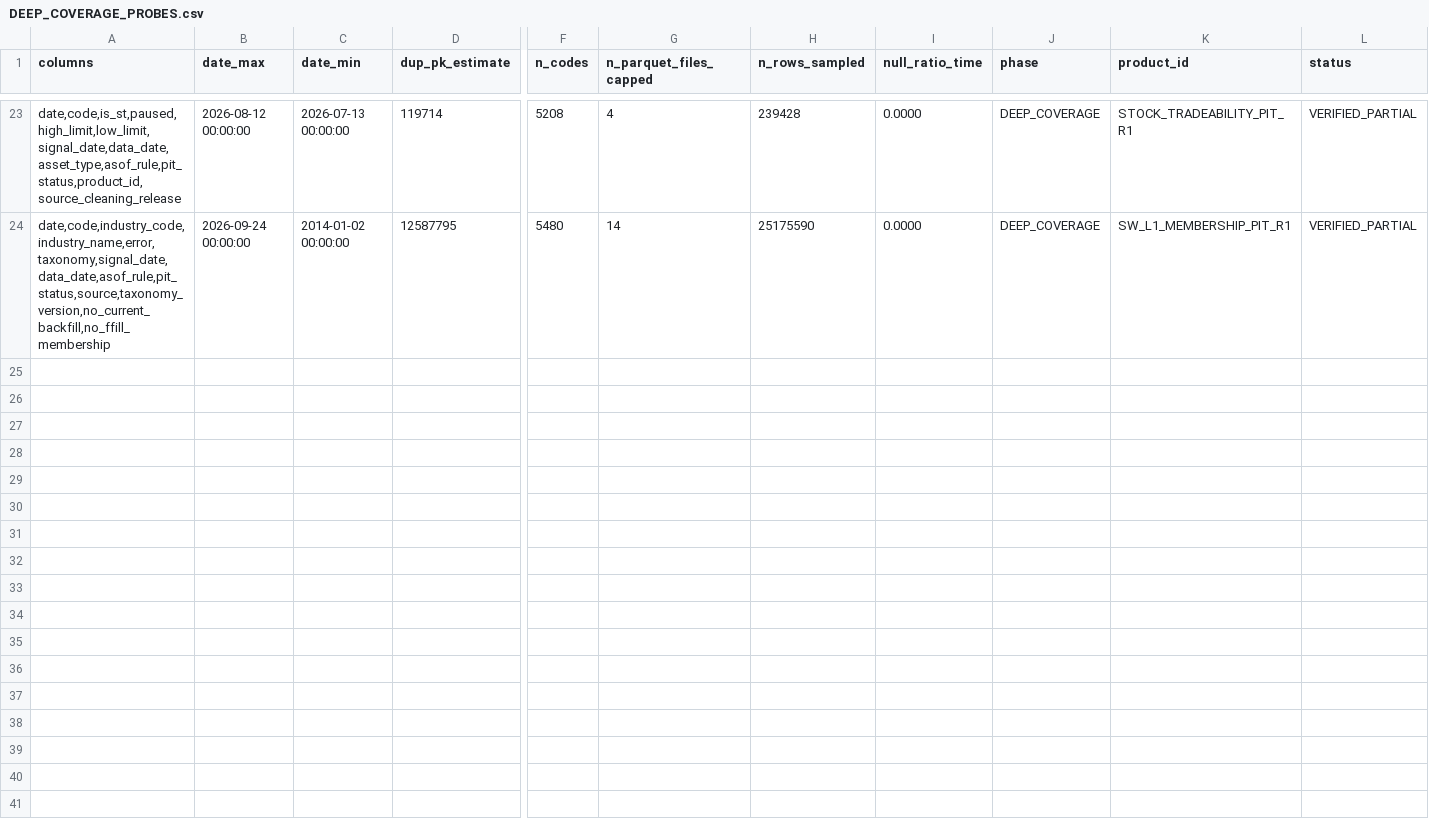
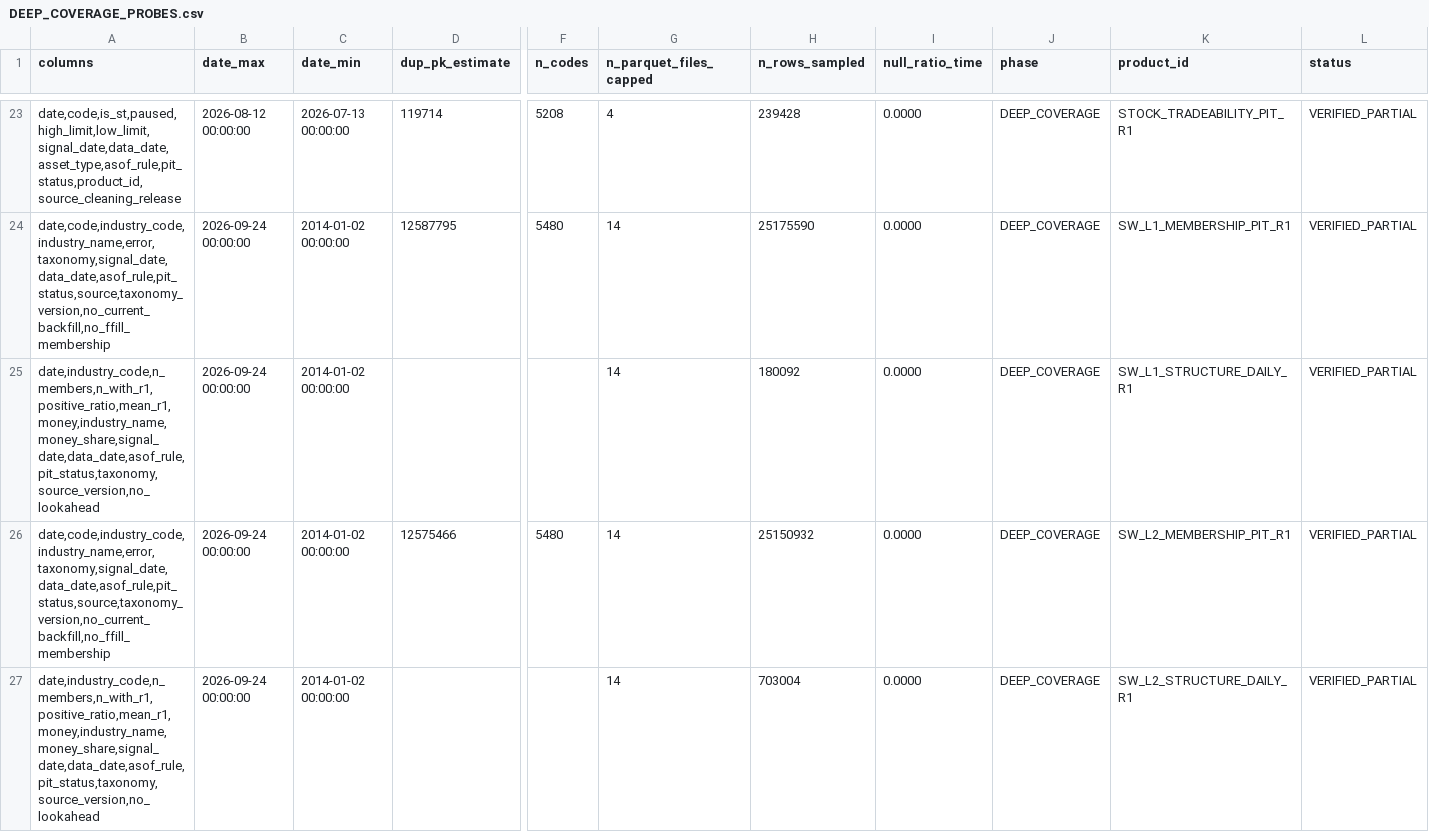
Before and after one commit to zwdjwsam-creator/sam, a CSV file: agents/chatgpt/inbox/BLACKBOX_SYSTEM_DATA_RULES_FULL_INVENTORY_20261020_2150/v2/continue_0010/correction_0650/DEEP_COVERAGE_PROBES.csv, drawn as a sheet; only a part is shown, gaps mark what is left out; rows hold the shown columns only; the diff covers the shown part only; the diff names each change by its address in the sheet, - before the commit and + after, or states it on an @@ line.

Commit message:
HUB: auto sync DEEP_COVERAGE_PROBES.csv

```diff
--- a/agents/chatgpt/inbox/BLACKBOX_SYSTEM_DATA_RULES_FULL_INVENTORY_20261020_2150/v2/continue_0010/correction_0650/DEEP_COVERAGE_PROBES.csv
+++ b/agents/chatgpt/inbox/BLACKBOX_SYSTEM_DATA_RULES_FULL_INVENTORY_20261020_2150/v2/continue_0010/correction_0650/DEEP_COVERAGE_PROBES.csv
+row 25: date,industry_code,n_members,n_with_r1,positive_ratio,mean_r1,money,industry_name,money_share,signal_date,data_date,asof_rule,pit_status,taxonomy,source_version,no_lookahead | 2026-09-24 00:00:00 | 2014-01-02 00:00:00 |  |  | 14 | 180092 | 0.0000 | DEEP_COVERAGE | SW_L1_STRUCTURE_DAILY_R1 | VERIFIED_PARTIAL
+row 26: date,code,industry_code,industry_name,error,taxonomy,signal_date,data_date,asof_rule,pit_status,source,taxonomy_version,no_current_backfill,no_ffill_membership | 2026-09-24 00:00:00 | 2014-01-02 00:00:00 | 12575466 | 5480 | 14 | 25150932 | 0.0000 | DEEP_COVERAGE | SW_L2_MEMBERSHIP_PIT_R1 | VERIFIED_PARTIAL
+row 27: date,industry_code,n_members,n_with_r1,positive_ratio,mean_r1,money,industry_name,money_share,signal_date,data_date,asof_rule,pit_status,taxonomy,source_version,no_lookahead | 2026-09-24 00:00:00 | 2014-01-02 00:00:00 |  |  | 14 | 703004 | 0.0000 | DEEP_COVERAGE | SW_L2_STRUCTURE_DAILY_R1 | VERIFIED_PARTIAL
```
Also changed, not shown: 3 added rows elsewhere in this file.
